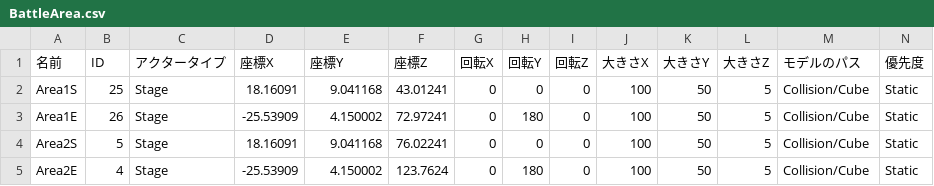
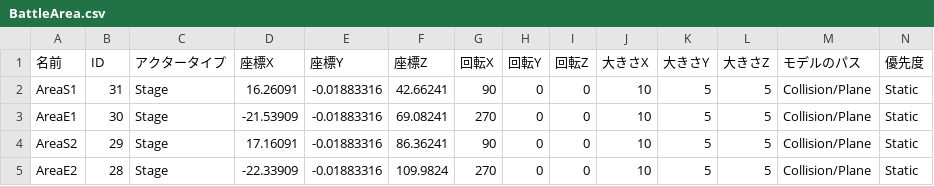
Before and after one commit to lovecap7/UnityEditer, a CSV file: MyUnityEditer/Assets/CSV/NieR/Tutorial/BattleArea.csv, drawn as a sheet; only a part is shown; the diff covers the shown part only; the diff names each change by its address in the sheet, - before the commit and + after, or states it on an @@ line.

```diff
--- a/MyUnityEditer/Assets/CSV/NieR/Tutorial/BattleArea.csv
+++ b/MyUnityEditer/Assets/CSV/NieR/Tutorial/BattleArea.csv
-A2 (名前): Area1S
+A2 (名前): AreaS1
-B2 (ID): 25
+B2 (ID): 31
-D2 (座標X): 18.16091
+D2 (座標X): 16.26091
-E2 (座標Y): 9.041168
+E2 (座標Y): -0.01883316
-F2 (座標Z): 43.01241
+F2 (座標Z): 42.66241
-G2 (回転X): 0
+G2 (回転X): 90
-J2:J5 (大きさX): 100
+J2:J5 (大きさX): 10
-K2:K5 (大きさY): 50
+K2:K5 (大きさY): 5
-M2:M5 (モデルのパス): Collision/Cube
+M2:M5 (モデルのパス): Collision/Plane
-A3 (名前): Area1E
+A3 (名前): AreaE1
-B3 (ID): 26
+B3 (ID): 30
-D3 (座標X): -25.53909
+D3 (座標X): -21.53909
-E3 (座標Y): 4.150002
+E3 (座標Y): -0.01883316
-F3 (座標Z): 72.97241
+F3 (座標Z): 69.08241
-G3 (回転X): 0
+G3 (回転X): 270
-H3 (回転Y): 180
+H3 (回転Y): 0
-A4 (名前): Area2S
+A4 (名前): AreaS2
-B4 (ID): 5
+B4 (ID): 29
-D4 (座標X): 18.16091
+D4 (座標X): 17.16091
-E4 (座標Y): 9.041168
+E4 (座標Y): -0.01883316
-F4 (座標Z): 76.02241
+F4 (座標Z): 86.36241
-G4 (回転X): 0
+G4 (回転X): 90
-A5 (名前): Area2E
+A5 (名前): AreaE2
-B5 (ID): 4
+B5 (ID): 28
-D5 (座標X): -25.53909
+D5 (座標X): -22.33909
-E5 (座標Y): 4.150002
+E5 (座標Y): -0.01883316
-F5 (座標Z): 123.7624
+F5 (座標Z): 109.9824
-G5 (回転X): 0
+G5 (回転X): 270
-H5 (回転Y): 180
+H5 (回転Y): 0
```
Also changed, not shown: 2 added rows and 19 edited cells elsewhere in this file, MyUnityEditer/Assets/CSV/NieR/Tutorial/CharaStatusData.csv, MyUnityEditer/Assets/CSV/NieR/Tutorial/CharacterData.csv, 8 other files.
